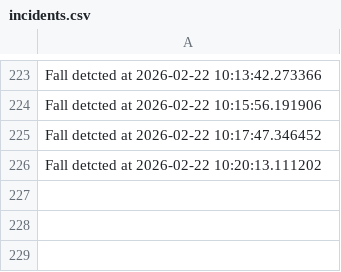
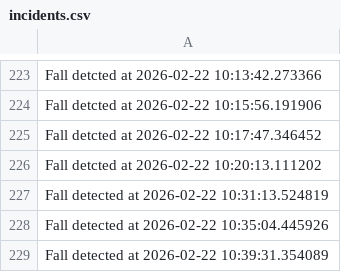
Before and after one commit to moulyar05/Accident-detection-alert-system, a CSV file: incidents.csv, drawn as a sheet; only a part is shown, gaps mark what is left out; the diff names each change by its address in the sheet, - before the commit and + after, or states it on an @@ line.

```diff
--- a/incidents.csv
+++ b/incidents.csv
+row 227: Fall detected at 2026-02-22 10:31:13.524819
+row 228: Fall detected at 2026-02-22 10:35:04.445926
+row 229: Fall detected at 2026-02-22 10:39:31.354089
```
Also changed, not shown: 2 other files.
